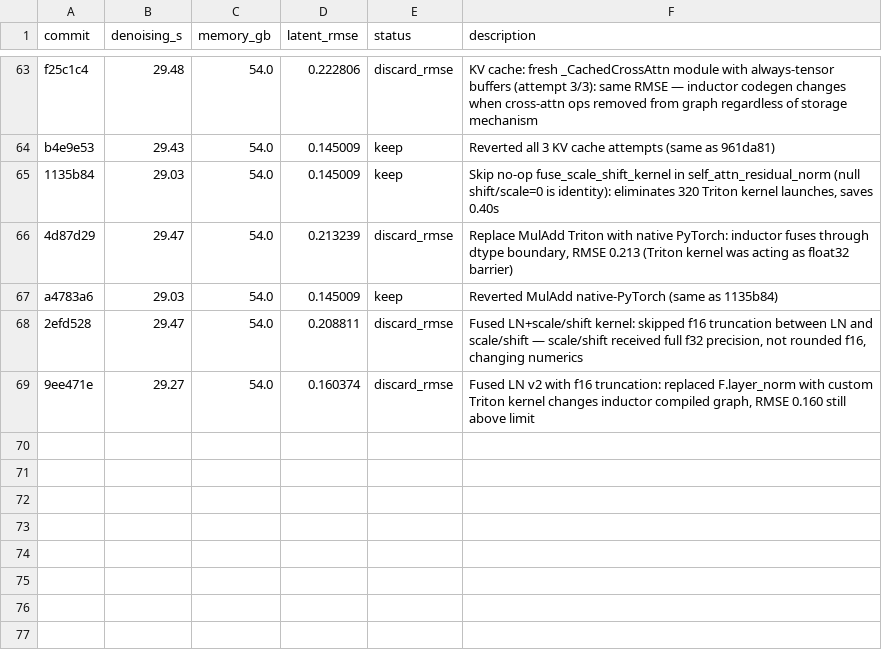
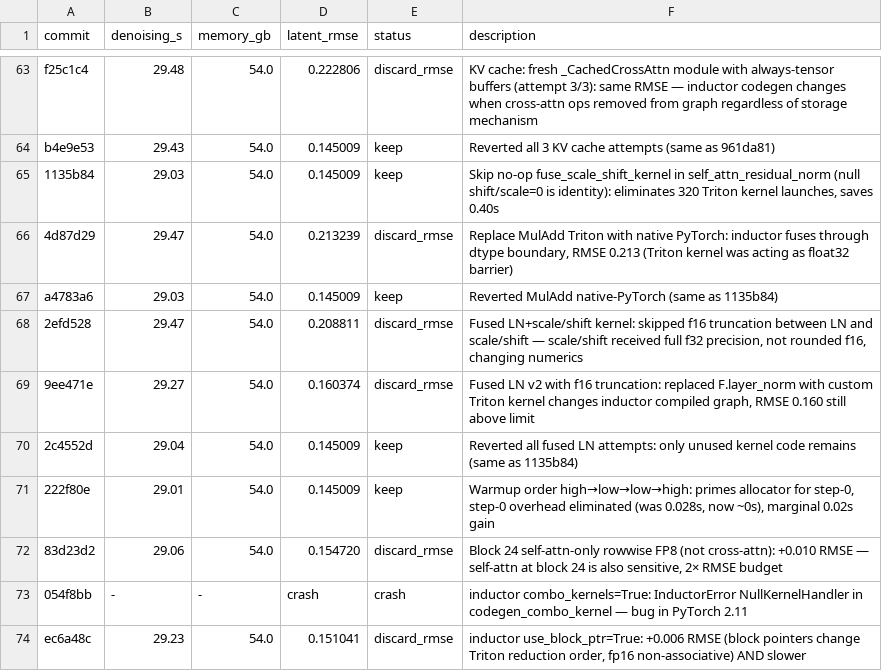
Before and after one commit to simonri/nanowan, a TSV file: results.tsv, drawn as a sheet; only a part is shown, gaps mark what is left out.

```diff
--- a/results.tsv
+++ b/results.tsv
@@ -69 +69,6 @@ a4783a6	29.03	54.0	0.145009	keep	Reverted MulAdd native-PyTorch (same as 1135b84
 9ee471e	29.27	54.0	0.160374	discard_rmse	Fused LN v2 with f16 truncation: replaced F.layer_norm with custom Triton kernel changes inductor compiled graph, RMSE 0.160 still above limit
+2c4552d	29.04	54.0	0.145009	keep	Reverted all fused LN attempts: only unused kernel code remains (same as 1135b84)
+222f80e	29.01	54.0	0.145009	keep	Warmup order high→low→low→high: primes allocator for step-0, step-0 overhead eliminated (was 0.028s, now ~0s), marginal 0.02s gain
+83d23d2	29.06	54.0	0.154720	discard_rmse	Block 24 self-attn-only rowwise FP8 (not cross-attn): +0.010 RMSE — self-attn at block 24 is also sensitive, 2× RMSE budget
+054f8bb	-	-	crash	crash	inductor combo_kernels=True: InductorError NullKernelHandler in codegen_combo_kernel — bug in PyTorch 2.11
+ec6a48c	29.23	54.0	0.151041	discard_rmse	inductor use_block_ptr=True: +0.006 RMSE (block pointers change Triton reduction order, fp16 non-associative) AND slower
```
